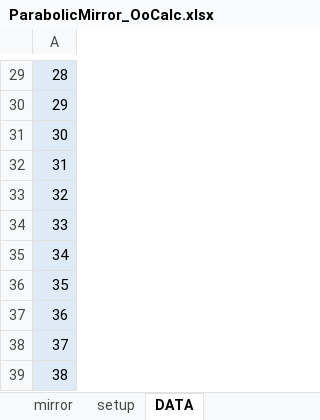
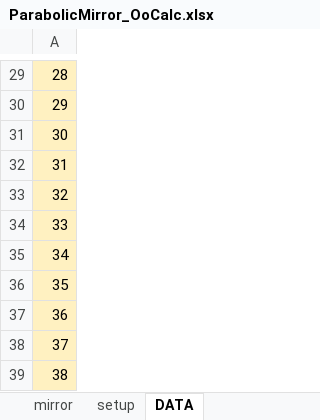
Before and after one commit to pestami/Mathbox, an Excel workbook: Python_Samples/01-ParabolicMirror/ParabolicMirror_OoCalc.xlsx, sheet DATA, drawn as a sheet; only a part is shown, gaps mark what is left out; values as stored, in another font and other column widths than the file's, no borders; the diff covers the shown part only; the diff names each change by its address in the sheet, - before the commit and + after, or states it on an @@ line.

```diff
--- a/Python_Samples/01-ParabolicMirror/ParabolicMirror_OoCalc.xlsx (sheet DATA)
+++ b/Python_Samples/01-ParabolicMirror/ParabolicMirror_OoCalc.xlsx (sheet DATA)
-A29:A39 fill: #DEEBF7
+A29:A39 fill: #FFF1C1
```
Also changed, not shown: cell formats elsewhere in this sheet, sheet mirror, charts or pictures, 4 other files.
